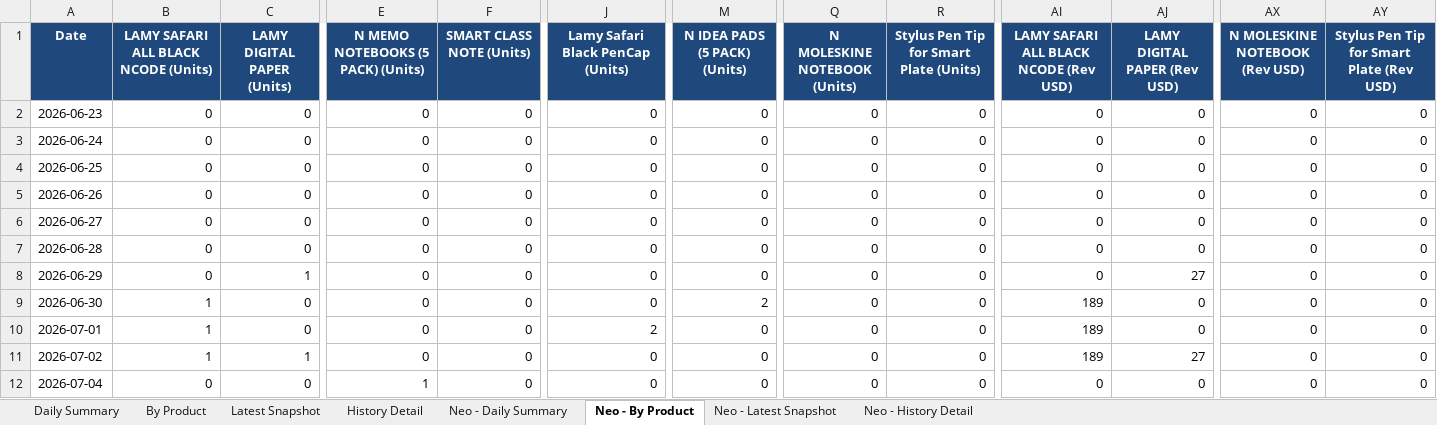
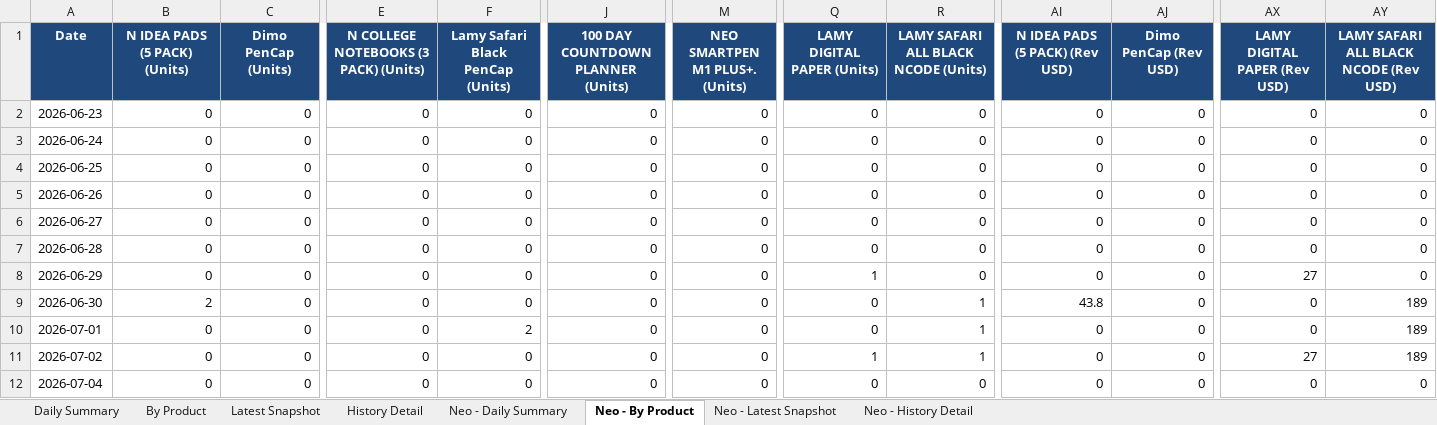
Before and after one commit to Flossan1337/Scraper, an Excel workbook: data/anoto_inventory.xlsx, sheet Neo - By Product, drawn as a sheet; only a part is shown, gaps mark what is left out; values as stored, in another font and other column widths than the file's, no borders; the diff covers the shown part only; the diff names each change by its address in the sheet, - before the commit and + after, or states it on an @@ line.

```diff
--- a/data/anoto_inventory.xlsx (sheet Neo - By Product)
+++ b/data/anoto_inventory.xlsx (sheet Neo - By Product)
-B1: LAMY SAFARI ALL BLACK NCODE (Units)
+B1: N IDEA PADS (5 PACK) (Units)
-C1: LAMY DIGITAL PAPER (Units)
+C1: Dimo PenCap (Units)
-E1: N MEMO NOTEBOOKS (5 PACK) (Units)
+E1: N COLLEGE NOTEBOOKS (3 PACK) (Units)
-F1: SMART CLASS NOTE (Units)
+F1: Lamy Safari Black PenCap (Units)
-J1: Lamy Safari Black PenCap (Units)
+J1: 100 DAY COUNTDOWN PLANNER (Units)
-M1: N IDEA PADS (5 PACK) (Units)
+M1: NEO SMARTPEN M1 PLUS+. (Units)
-Q1: N MOLESKINE NOTEBOOK (Units)
+Q1: LAMY DIGITAL PAPER (Units)
-R1: Stylus Pen Tip for Smart Plate (Units)
+R1: LAMY SAFARI ALL BLACK NCODE (Units)
-AI1: LAMY SAFARI ALL BLACK NCODE (Rev USD)
+AI1: N IDEA PADS (5 PACK) (Rev USD)
-AJ1: LAMY DIGITAL PAPER (Rev USD)
+AJ1: Dimo PenCap (Rev USD)
-AX1: N MOLESKINE NOTEBOOK (Rev USD)
+AX1: LAMY DIGITAL PAPER (Rev USD)
-AY1: Stylus Pen Tip for Smart Plate (Rev USD)
+AY1: LAMY SAFARI ALL BLACK NCODE (Rev USD)
-C8 (Dimo PenCap (Units)): 1
+C8 (Dimo PenCap (Units)): 0
-Q8 (LAMY DIGITAL PAPER (Units)): 0
+Q8 (LAMY DIGITAL PAPER (Units)): 1
-AJ8 (Dimo PenCap (Rev USD)): 27
+AJ8 (Dimo PenCap (Rev USD)): 0
-AX8 (LAMY DIGITAL PAPER (Rev USD)): 0
+AX8 (LAMY DIGITAL PAPER (Rev USD)): 27
-B9 (N IDEA PADS (5 PACK) (Units)): 1
+B9 (N IDEA PADS (5 PACK) (Units)): 2
-M9 (NEO SMARTPEN M1 PLUS+. (Units)): 2
+M9 (NEO SMARTPEN M1 PLUS+. (Units)): 0
-R9:R11: 0
+R9:R11: 1
-AI9 (N IDEA PADS (5 PACK) (Rev USD)): 189
+AI9 (N IDEA PADS (5 PACK) (Rev USD)): 43.8
-AY9:AY11: 0
+AY9:AY11: 189
-B10:B11 (N IDEA PADS (5 PACK) (Units)): 1
+B10:B11 (N IDEA PADS (5 PACK) (Units)): 0
-F10 (Lamy Safari Black PenCap (Units)): 0
+F10 (Lamy Safari Black PenCap (Units)): 2
-J10: 2
+J10: 0
-AI10:AI11 (N IDEA PADS (5 PACK) (Rev USD)): 189
+AI10:AI11 (N IDEA PADS (5 PACK) (Rev USD)): 0
-C11 (Dimo PenCap (Units)): 1
+C11 (Dimo PenCap (Units)): 0
-Q11 (LAMY DIGITAL PAPER (Units)): 0
+Q11 (LAMY DIGITAL PAPER (Units)): 1
-AJ11 (Dimo PenCap (Rev USD)): 27
+AJ11 (Dimo PenCap (Rev USD)): 0
-AX11 (LAMY DIGITAL PAPER (Rev USD)): 0
+AX11 (LAMY DIGITAL PAPER (Rev USD)): 27
-E12: 1
+E12: 0
```
Also changed, not shown: 1 added row and 78 edited cells elsewhere in this sheet, sheet Neo - History Detail, sheet History Detail, sheet Latest Snapshot, sheet By Product, sheet Neo - Latest Snapshot, sheet Neo - Daily Summary, 1 more sheet, data/fractal_rankings.xlsx, data/fractal_scape_refine_data.xlsx, 14 other files.
